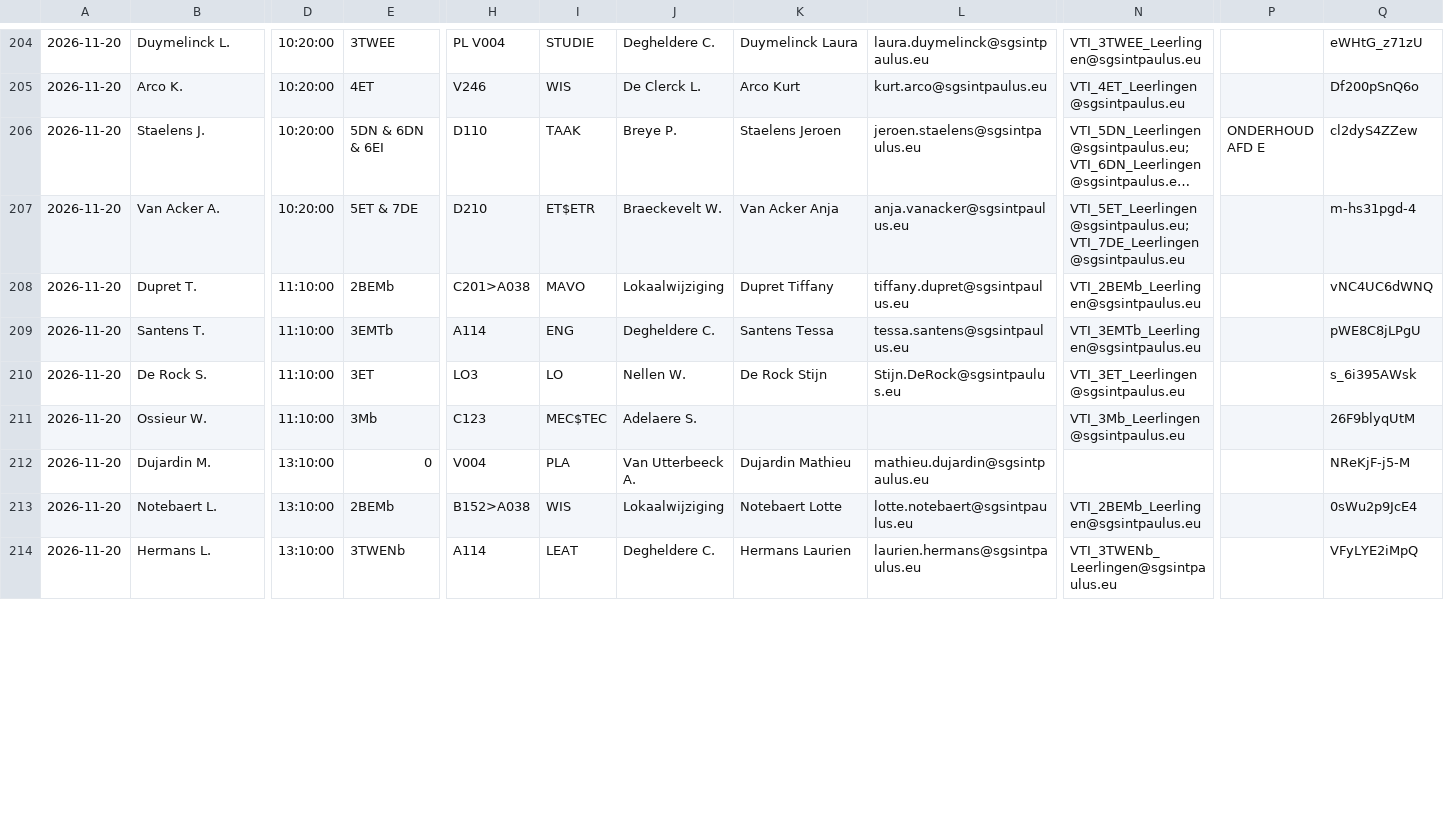
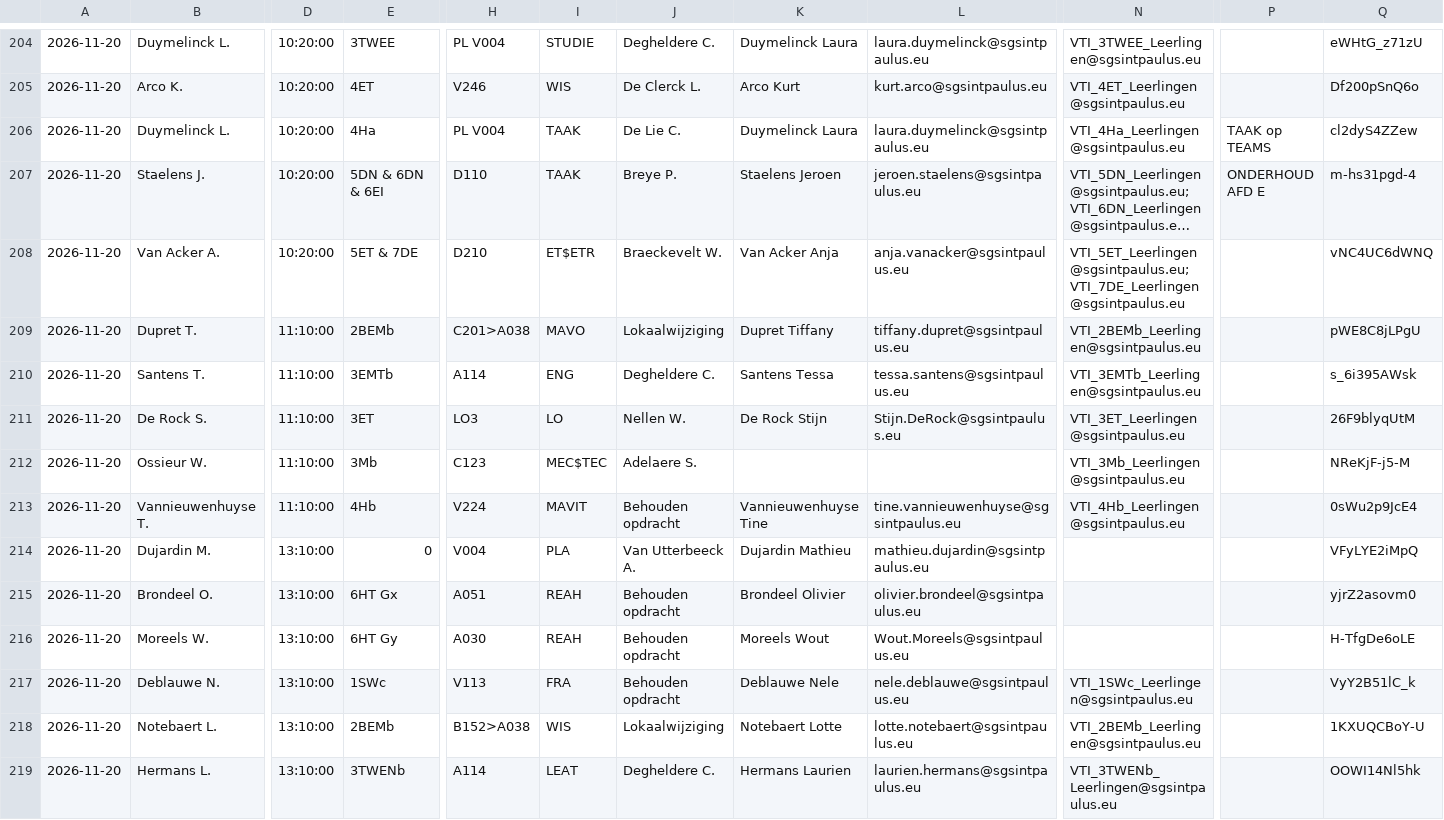
Before and after one commit to tomvanwehaege/xibo-database, a CSV file: xibo-vervangingen.csv, drawn as a sheet; only a part is shown, gaps mark what is left out; long unchanged cells end in …; addresses are those after the commit; rows hold the shown columns only; the diff covers the shown part only; the diff names each change by its address in the sheet, - before the commit and + after, or states it on an @@ line.

Commit message:
Automatische update vanuit OneDrive

```diff
--- a/xibo-vervangingen.csv
+++ b/xibo-vervangingen.csv
+row 206: 2026-11-20 | Duymelinck L. | 10:20:00 | 4Ha | PL V004 | TAAK | De Lie C. | Duymelinck Laura | laura.duymelinck@sgsintpaulus.eu | VTI_4Ha_Leerlingen@sgsintpaulus.eu | TAAK op TEAMS | cl2dyS4ZZew
-Q207: cl2dyS4ZZew
+Q207: m-hs31pgd-4
-Q208: m-hs31pgd-4
+Q208: vNC4UC6dWNQ
-Q209: vNC4UC6dWNQ
+Q209: pWE8C8jLPgU
-Q210: pWE8C8jLPgU
+Q210: s_6i395AWsk
-Q211: s_6i395AWsk
+Q211: 26F9blyqUtM
-Q212: 26F9blyqUtM
+Q212: NReKjF-j5-M
+row 213: 2026-11-20 | Vannieuwenhuyse T. | 11:10:00 | 4Hb | V224 | MAVIT | Behouden opdracht | Vannieuwenhuyse Tine | tine.vannieuwenhuyse@sgsintpaulus.eu | VTI_4Hb_Leerlingen@sgsintpaulus.eu |  | 0sWu2p9JcE4
-Q214: NReKjF-j5-M
+Q214: VFyLYE2iMpQ
+row 215: 2026-11-20 | Brondeel O. | 13:10:00 | 6HT Gx | A051 | REAH | Behouden opdracht | Brondeel Olivier | olivier.brondeel@sgsintpaulus.eu |  |  | yjrZ2asovm0
+row 216: 2026-11-20 | Moreels W. | 13:10:00 | 6HT Gy | A030 | REAH | Behouden opdracht | Moreels Wout | Wout.Moreels@sgsintpaulus.eu |  |  | H-TfgDe6oLE
+row 217: 2026-11-20 | Deblauwe N. | 13:10:00 | 1SWc | V113 | FRA | Behouden opdracht | Deblauwe Nele | nele.deblauwe@sgsintpaulus.eu | VTI_1SWc_Leerlingen@sgsintpaulus.eu |  | VyY2B51lC_k
-Q218: 0sWu2p9JcE4
+Q218: 1KXUQCBoY-U
-Q219: VFyLYE2iMpQ
+Q219: OOWI14Nl5hk
```
Also changed, not shown: 3 added rows and 38 edited cells elsewhere in this file.
